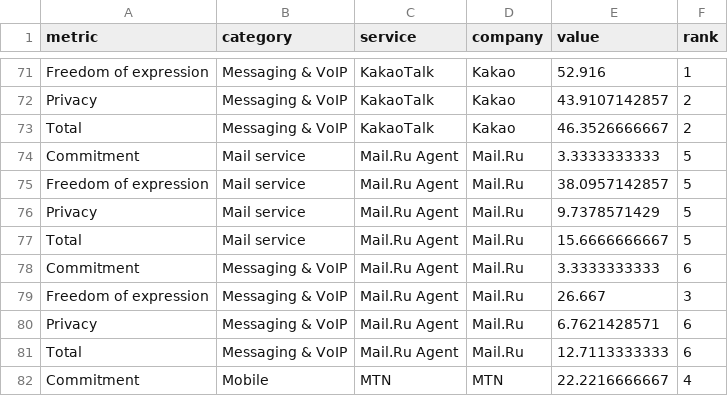
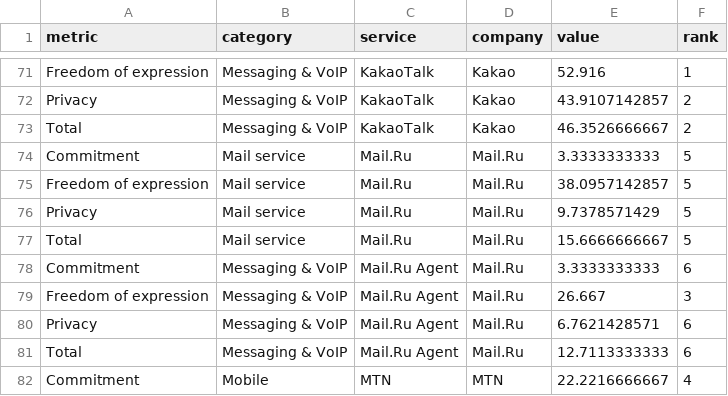
Before and after one commit to berkmancenter/internet_dashboard, a CSV file: packages/ranking-digital-rights/rdr_index.csv, drawn as a sheet; only a part is shown, gaps mark what is left out.

Commit message:
Change "Mail.Ru" Mail service to "Mail.Ru"
The "Mail.Ru" Messaging & VoIP service is still "Mail.Ru Agent"

```diff
--- a/packages/ranking-digital-rights/rdr_index.csv
+++ b/packages/ranking-digital-rights/rdr_index.csv
@@ -73,6 +73,6 @@ Privacy,Messaging & VoIP,KakaoTalk,Kakao,43.9107142857,2
 Total,Messaging & VoIP,KakaoTalk,Kakao,46.3526666667,2
-Commitment,Mail service,Mail.Ru Agent,Mail.Ru,3.3333333333,5
-Freedom of expression,Mail service,Mail.Ru Agent,Mail.Ru,38.0957142857,5
-Privacy,Mail service,Mail.Ru Agent,Mail.Ru,9.7378571429,5
-Total,Mail service,Mail.Ru Agent,Mail.Ru,15.6666666667,5
+Commitment,Mail service,Mail.Ru,Mail.Ru,3.3333333333,5
+Freedom of expression,Mail service,Mail.Ru,Mail.Ru,38.0957142857,5
+Privacy,Mail service,Mail.Ru,Mail.Ru,9.7378571429,5
+Total,Mail service,Mail.Ru,Mail.Ru,15.6666666667,5
 Commitment,Messaging & VoIP,Mail.Ru Agent,Mail.Ru,3.3333333333,6
```
